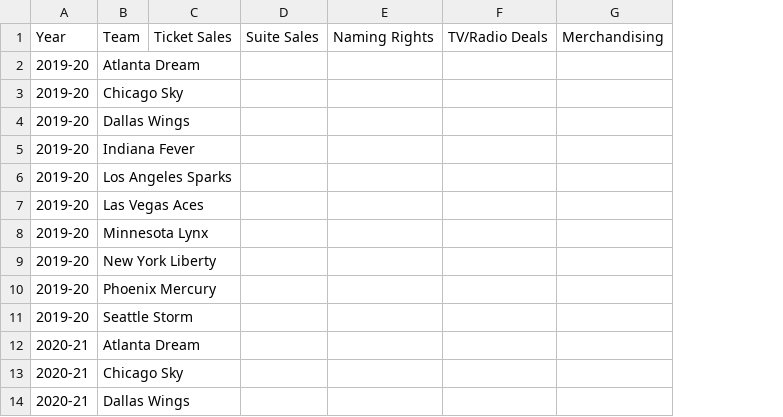
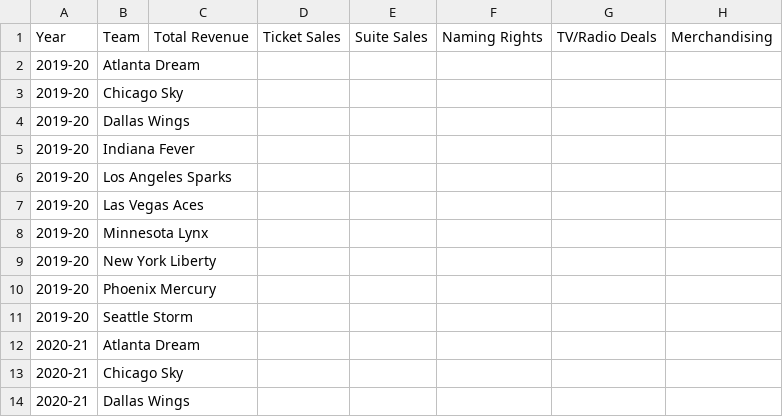
Before and after one commit to Hensonkk/NBA-VS-WNBA, a CSV file: Datasets/WNBA teams sales:marketing.csv, drawn as a sheet; only a part is shown; the diff names each change by its address in the sheet, - before the commit and + after, or states it on an @@ line.

```diff
--- a/Datasets/WNBA teams sales:marketing.csv
+++ b/Datasets/WNBA teams sales:marketing.csv
+column C, row 1: Total Revenue
```
Also changed, not shown: Datasets/NBA teams sales:marketing.csv, 1 other file.
